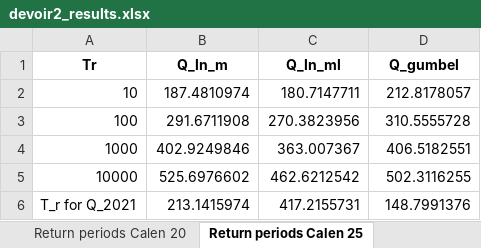
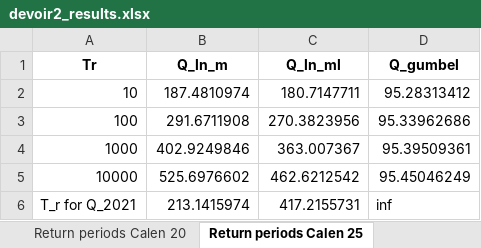
Before and after one commit to LLouuiss/Floods, an Excel workbook: devoir2_results.xlsx, sheet Return periods Calen 25, drawn as a sheet; values as stored, in another font and other column widths than the file's, no borders; the diff names each change by its address in the sheet, - before the commit and + after, or states it on an @@ line.

Commit message:
correction gumbel

```diff
--- a/devoir2_results.xlsx (sheet Return periods Calen 25)
+++ b/devoir2_results.xlsx (sheet Return periods Calen 25)
-D2 (Q_gumbel): 212.8178057
+D2 (Q_gumbel): 95.28313412
-D3 (Q_gumbel): 310.5555728
+D3 (Q_gumbel): 95.33962686
-D4 (Q_gumbel): 406.5182551
+D4 (Q_gumbel): 95.39509361
-D5 (Q_gumbel): 502.3116255
+D5 (Q_gumbel): 95.45046249
-D6 (Q_gumbel): 148.7991376
+D6 (Q_gumbel): inf
```
Also changed, not shown: sheet Calendar 2020, sheet Hydrological 2020, sheet Calendar 2025, sheet Parameters, sheet Return periods Calen 20, sheet Return periods Hydro 20, 10 other files.
